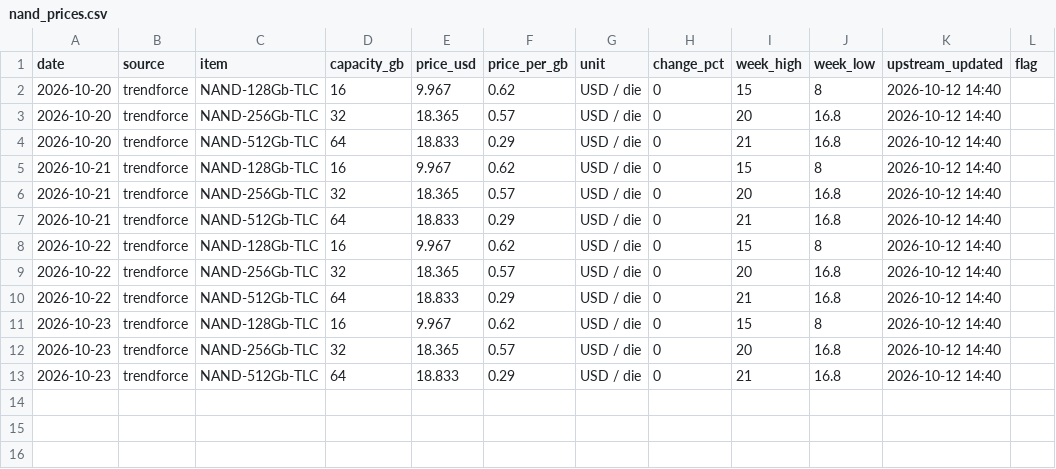
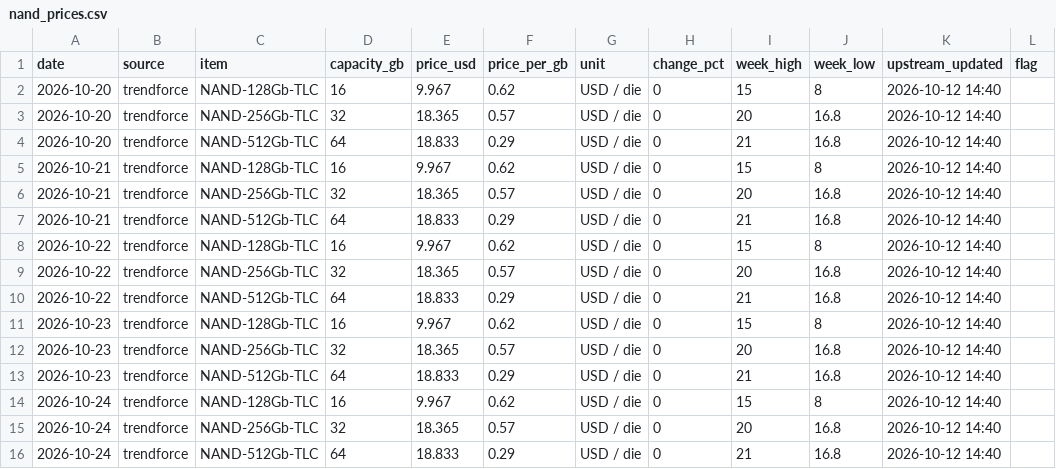
Before and after one commit to fenggg1988/memory-scraper, a CSV file: data/nand_prices.csv, drawn as a sheet.

```diff
--- a/data/nand_prices.csv
+++ b/data/nand_prices.csv
@@ -13 +13,4 @@ date,source,item,capacity_gb,price_usd,price_per_gb,unit,change_pct,week_high,we
 2026-10-23,trendforce,NAND-512Gb-TLC,64,18.833,0.29,USD / die,0,21,16.8,2026-10-12 14:40,
+2026-10-24,trendforce,NAND-128Gb-TLC,16,9.967,0.62,USD / die,0,15,8,2026-10-12 14:40,
+2026-10-24,trendforce,NAND-256Gb-TLC,32,18.365,0.57,USD / die,0,20,16.8,2026-10-12 14:40,
+2026-10-24,trendforce,NAND-512Gb-TLC,64,18.833,0.29,USD / die,0,21,16.8,2026-10-12 14:40,
```
Also changed, not shown: data/hbm_prices.csv, 3 other files.
